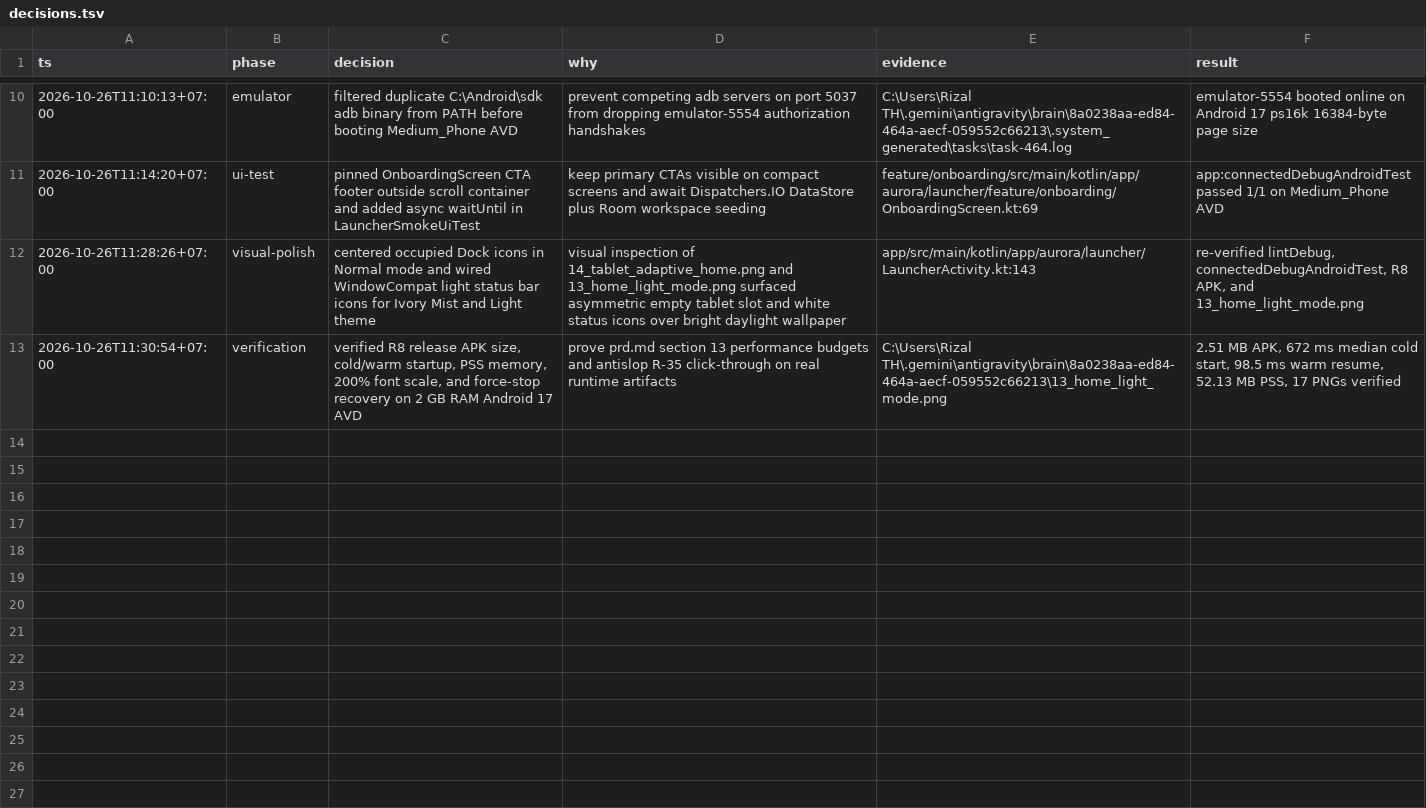
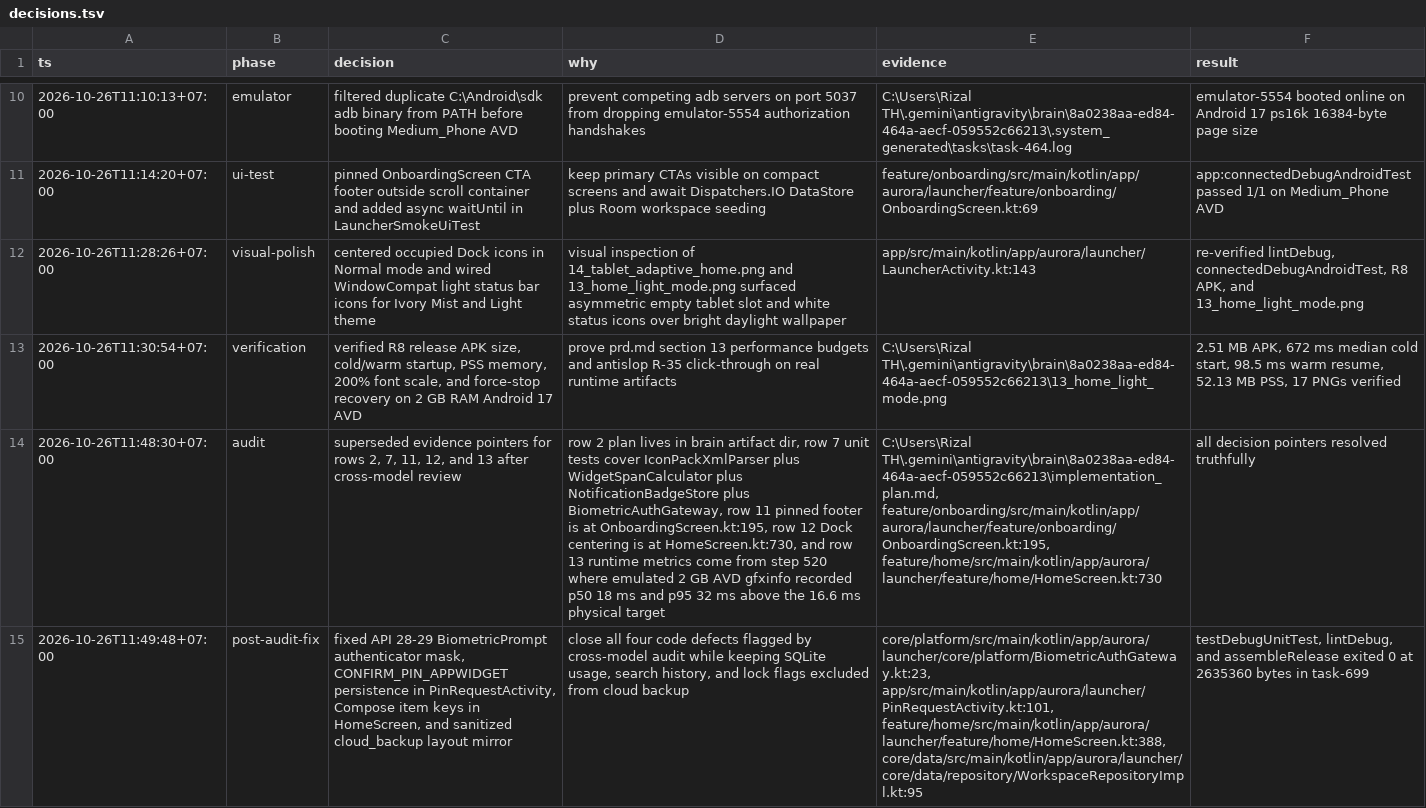
Before and after one commit to rteitch/aurora-launcher, a TSV file: decisions.tsv, drawn as a sheet; only a part is shown, gaps mark what is left out; the diff names each change by its address in the sheet, - before the commit and + after, or states it on an @@ line.

Commit message:
Address cross-model audit fixes for biometrics, widget pinning, Compose keys, and cloud layout backup.

```diff
--- a/decisions.tsv
+++ b/decisions.tsv
+row 14: 2026-10-26T11:48:30+07:00 | audit | superseded evidence pointers for rows 2, 7, 11, 12, and 13 after cross-model review | row 2 plan lives in brain artifact dir, row 7 unit tests cover IconPackXmlParser plus WidgetSpanCalculator plus NotificationBadgeStore plus BiometricAuthGateway, row 11 pinned footer is at OnboardingScreen.kt:195, row 12 Dock centering is at HomeScreen.kt:730, and row 13 runtime metrics come from step 520 where emulated 2 GB AVD gfxinfo recorded p50 18 ms and p95 32 ms above the 16.6 ms physical target | C:\Users\Rizal TH\.gemini\antigravity\brain\8a0238aa-ed84-464a-aecf-059552c66213\implementation_plan.md, feature/onboarding/src/main/kotlin/app/aurora/launcher/feature/onboarding/OnboardingScreen.kt:195, feature/home/src/main/kotlin/app/aurora/launcher/feature/home/HomeScreen.kt:730 | all decision pointers resolved truthfully
+row 15: 2026-10-26T11:49:48+07:00 | post-audit-fix | fixed API 28-29 BiometricPrompt authenticator mask, CONFIRM_PIN_APPWIDGET persistence in PinRequestActivity, Compose item keys in HomeScreen, and sanitized cloud_backup layout mirror | close all four code defects flagged by cross-model audit while keeping SQLite usage, search history, and lock flags excluded from cloud backup | core/platform/src/main/kotlin/app/aurora/launcher/core/platform/BiometricAuthGateway.kt:23, app/src/main/kotlin/app/aurora/launcher/PinRequestActivity.kt:101, feature/home/src/main/kotlin/app/aurora/launcher/feature/home/HomeScreen.kt:388, core/data/src/main/kotlin/app/aurora/launcher/core/data/repository/WorkspaceRepositoryImpl.kt:95 | testDebugUnitTest, lintDebug, and assembleRelease exited 0 at 2635360 bytes in task-699
```
Also changed, not shown: 9 other files.
